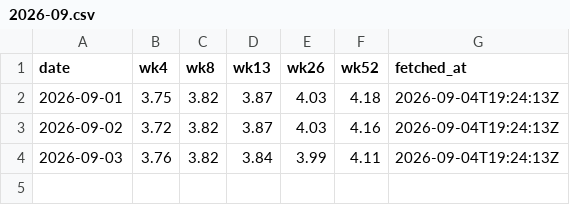
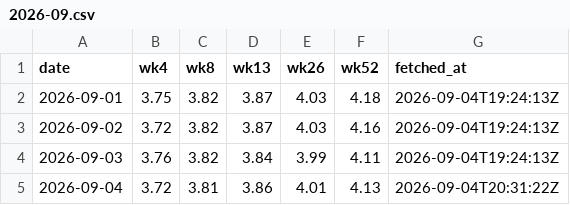
Before and after one commit to luke-cramer/ai-trading, a CSV file: data/carry/treasury/2026-09.csv, drawn as a sheet; the diff names each change by its address in the sheet, - before the commit and + after, or states it on an @@ line.

Commit message:
data(carry): ingest 2026-09-04T20:31Z (local)

```diff
--- a/data/carry/treasury/2026-09.csv
+++ b/data/carry/treasury/2026-09.csv
+row 5: 2026-09-04 | 3.72 | 3.81 | 3.86 | 4.01 | 4.13 | 2026-09-04T20:31:22Z
```
Also changed, not shown: data/carry/dated/2026-09.csv, data/carry/funding/2026-09.csv, 6 other files.
